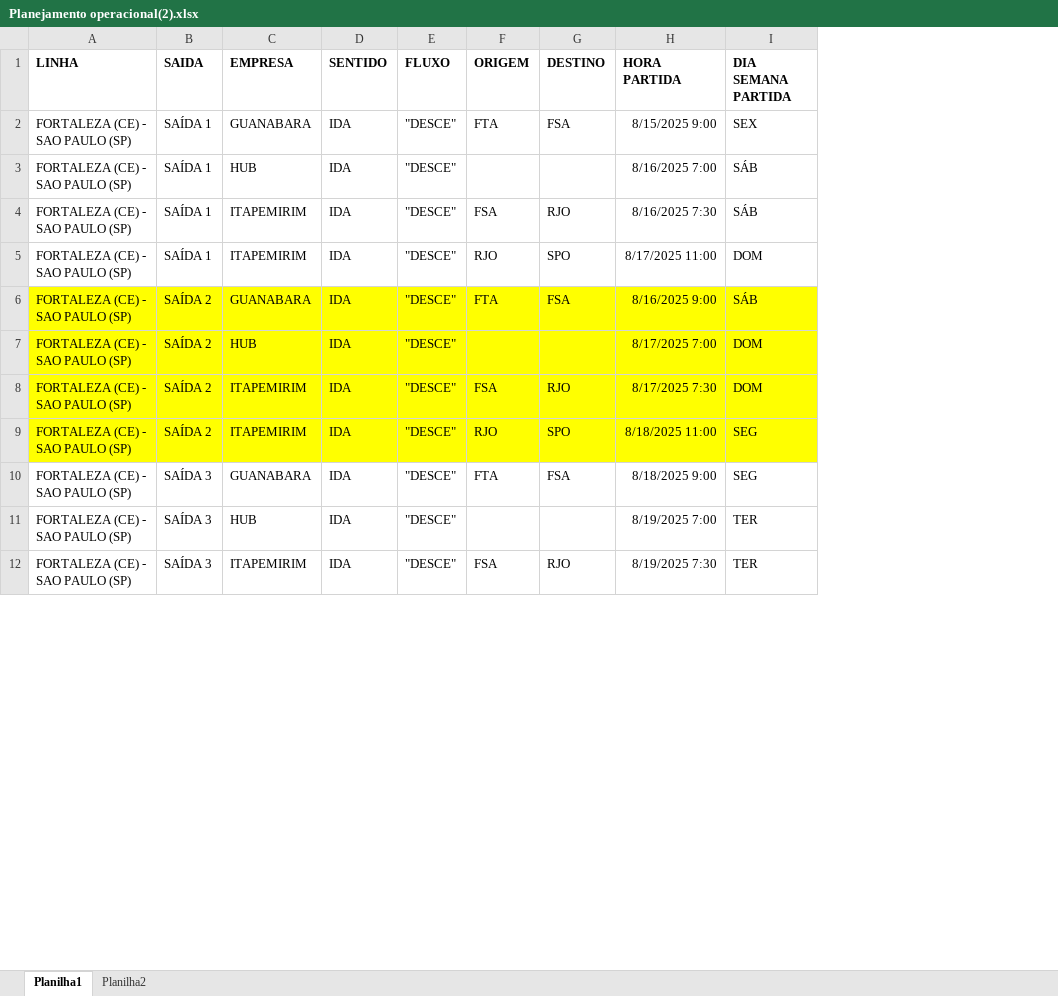
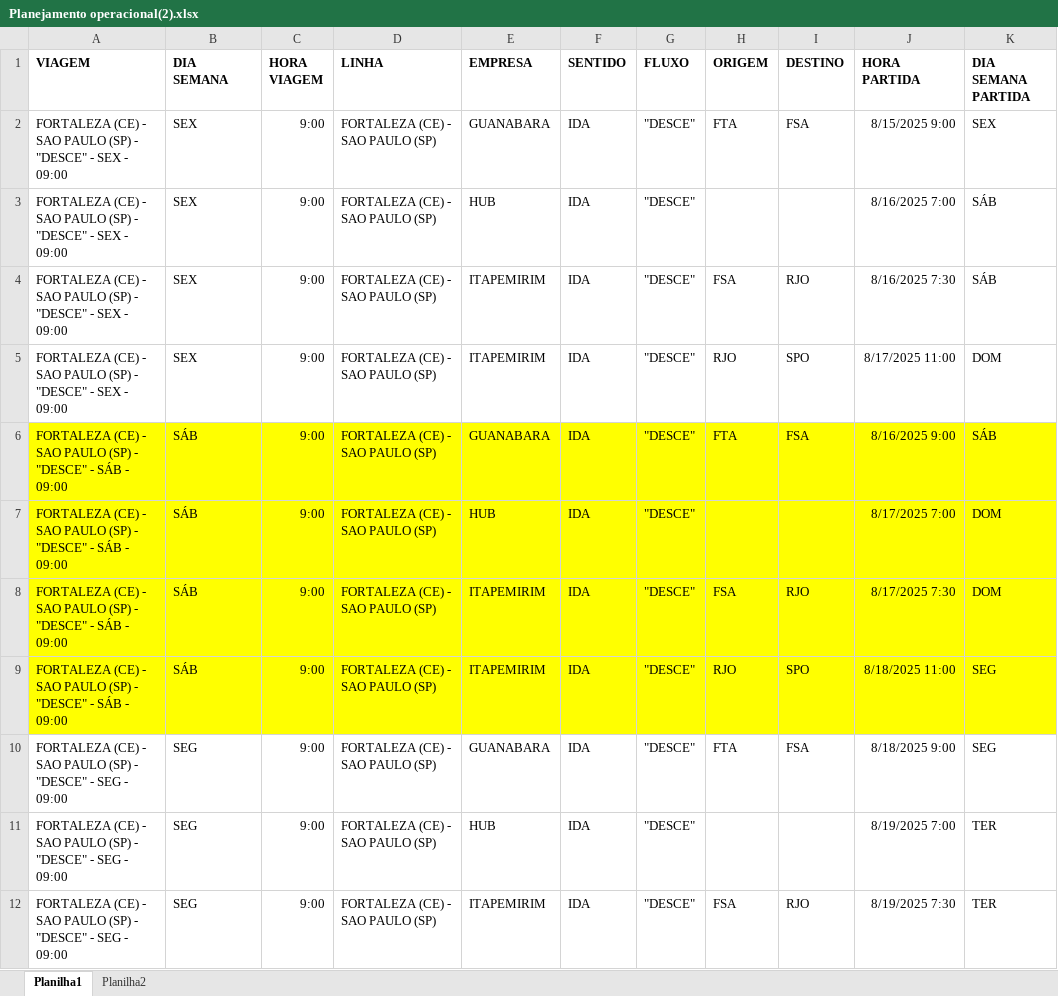
Before and after one commit to Vinipurcinelli-hub/Hub_FSA, an Excel workbook: Planejamento operacional(2).xlsx, sheet Planilha1, drawn as a sheet; only a part is shown; values as stored, in another font and other column widths than the file's, no borders; removed rows and columns are numbered as before the commit, all else as after; the diff names each change by its address in the sheet, - before the commit and + after, or states it on an @@ line.

Commit message:
Add files via upload

```diff
--- a/Planejamento operacional(2).xlsx (sheet Planilha1)
+++ b/Planejamento operacional(2).xlsx (sheet Planilha1)
+column A (VIAGEM), rows 2-12: FORTALEZA (CE) - SAO PAULO (SP) - "DESCE" - SEX - 09:00 | FORTALEZA (CE) - SAO PAULO (SP) - "DESCE" - SEX - 09:00 | FORTALEZA (CE) - SAO PAULO (SP) - "DESCE" - SEX - 09:00 | FORTALEZA (CE) - SAO PAULO (SP) - "DESCE" - SEX - 09:00 | FORTALEZA (CE) - SAO PAULO (SP) - "DESCE" - SÁB - 09:00 | FORTALEZA (CE) - SAO PAULO (SP) - "DESCE" - SÁB - 09:00 | FORTALEZA (CE) - SAO PAULO (SP) - "DESCE" - SÁB - 09:00 | FORTALEZA (CE) - SAO PAULO (SP) - "DESCE" - SÁB - 09:00 | FORTALEZA (CE) - SAO PAULO (SP) - "DESCE" - SEG - 09:00 | FORTALEZA (CE) - SAO PAULO (SP) - "DESCE" - SEG - 09:00 | FORTALEZA (CE) - SAO PAULO (SP) - "DESCE" - SEG - 09:00
+column B (DIA SEMANA), rows 2-12: SEX | SEX | SEX | SEX | SÁB | SÁB | SÁB | SÁB | SEG | SEG | SEG
+column C (HORA VIAGEM), rows 2-12: all 9:00
-column B (SAIDA), rows 2-12: SAÍDA 1 | SAÍDA 1 | SAÍDA 1 | SAÍDA 1 | SAÍDA 2 | SAÍDA 2 | SAÍDA 2 | SAÍDA 2 | SAÍDA 3 | SAÍDA 3 | SAÍDA 3
```
Also changed, not shown: formulas that keep their value.
